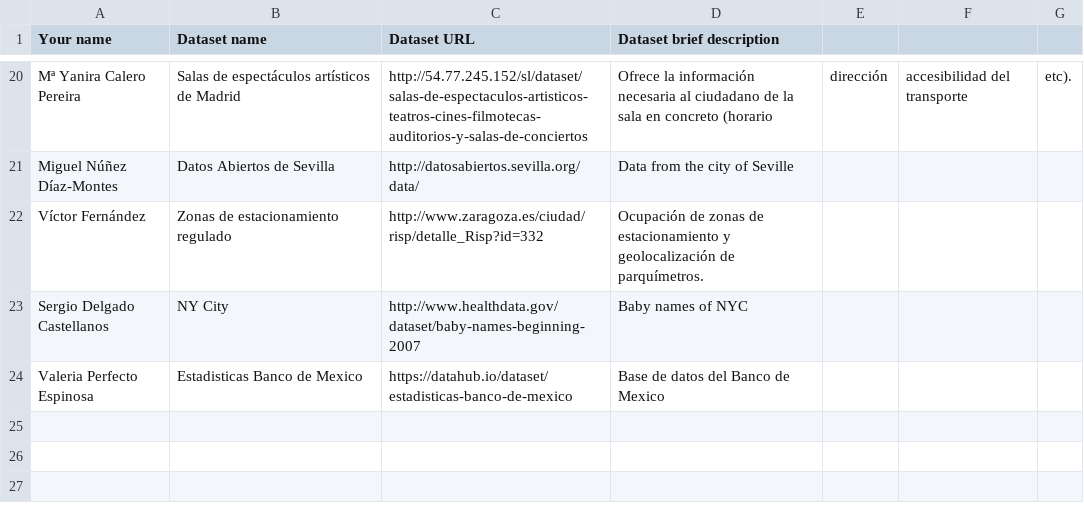
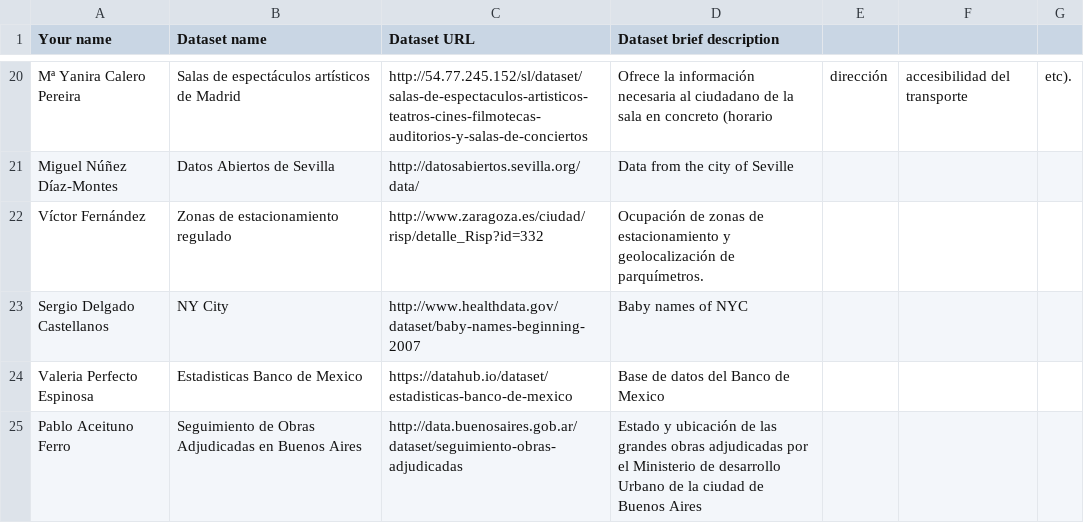
Before and after one commit to FacultadInformatica-LinkedData/Curso2016-2017, a CSV file: Assignment1/DatasetDescriptions.csv, drawn as a sheet; only a part is shown, gaps mark what is left out.

Commit message:
Update DatasetDescriptions.csv

```diff
--- a/Assignment1/DatasetDescriptions.csv
+++ b/Assignment1/DatasetDescriptions.csv
@@ -24 +24,2 @@ Sergio Delgado Castellanos, NY City, http://www.healthdata.gov/dataset/baby-name
 Valeria Perfecto Espinosa, Estadisticas Banco de Mexico, https://datahub.io/dataset/estadisticas-banco-de-mexico, Base de datos del Banco de Mexico
+Pablo Aceituno Ferro, Seguimiento de Obras Adjudicadas en Buenos Aires, http://data.buenosaires.gob.ar/dataset/seguimiento-obras-adjudicadas, Estado y ubicación de las grandes obras adjudicadas por el Ministerio de desarrollo Urbano de la ciudad de Buenos Aires
```
